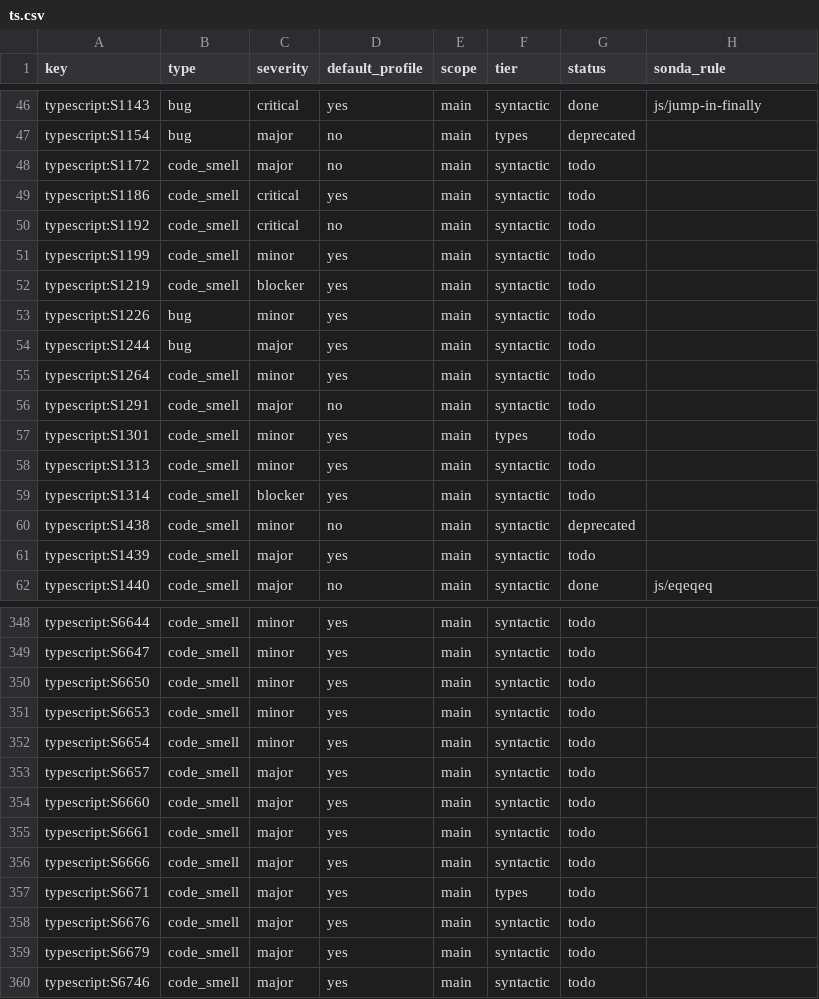
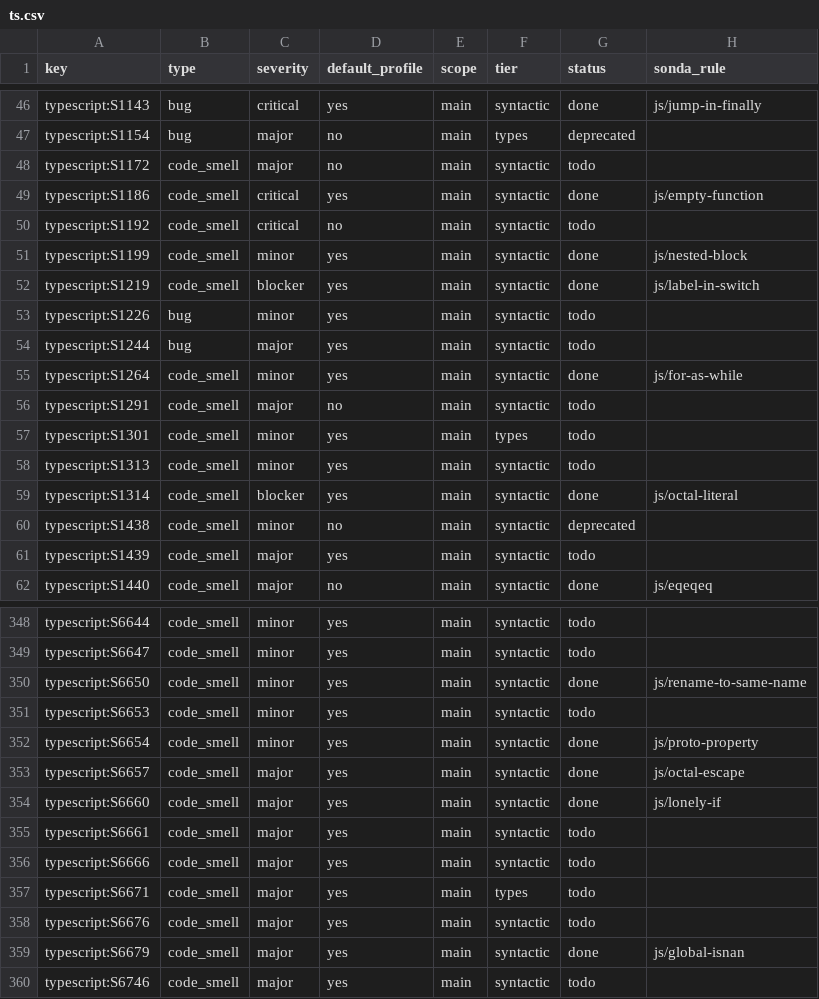
Before and after one commit to lvaoliveira/sonda, a CSV file: docs/sonar-parity/ts.csv, drawn as a sheet; only a part is shown, gaps mark what is left out; the diff covers the shown part only.

```diff
--- a/docs/sonar-parity/ts.csv
+++ b/docs/sonar-parity/ts.csv
@@ -48,9 +48,9 @@ typescript:S1154,bug,major,no,main,types,deprecated,
 typescript:S1172,code_smell,major,no,main,syntactic,todo,
-typescript:S1186,code_smell,critical,yes,main,syntactic,todo,
+typescript:S1186,code_smell,critical,yes,main,syntactic,done,js/empty-function
 typescript:S1192,code_smell,critical,no,main,syntactic,todo,
-typescript:S1199,code_smell,minor,yes,main,syntactic,todo,
-typescript:S1219,code_smell,blocker,yes,main,syntactic,todo,
+typescript:S1199,code_smell,minor,yes,main,syntactic,done,js/nested-block
+typescript:S1219,code_smell,blocker,yes,main,syntactic,done,js/label-in-switch
 typescript:S1226,bug,minor,yes,main,syntactic,todo,
 typescript:S1244,bug,major,yes,main,syntactic,todo,
-typescript:S1264,code_smell,minor,yes,main,syntactic,todo,
+typescript:S1264,code_smell,minor,yes,main,syntactic,done,js/for-as-while
 typescript:S1291,code_smell,major,no,main,syntactic,todo,
@@ -58,3 +58,3 @@ typescript:S1301,code_smell,minor,yes,main,types,todo,
 typescript:S1313,code_smell,minor,yes,main,syntactic,todo,
-typescript:S1314,code_smell,blocker,yes,main,syntactic,todo,
+typescript:S1314,code_smell,blocker,yes,main,syntactic,done,js/octal-literal
 typescript:S1438,code_smell,minor,no,main,syntactic,deprecated,
@@ -349,7 +349,7 @@ typescript:S6644,code_smell,minor,yes,main,syntactic,todo,
 typescript:S6647,code_smell,minor,yes,main,syntactic,todo,
-typescript:S6650,code_smell,minor,yes,main,syntactic,todo,
+typescript:S6650,code_smell,minor,yes,main,syntactic,done,js/rename-to-same-name
 typescript:S6653,code_smell,minor,yes,main,syntactic,todo,
-typescript:S6654,code_smell,minor,yes,main,syntactic,todo,
-typescript:S6657,code_smell,major,yes,main,syntactic,todo,
-typescript:S6660,code_smell,major,yes,main,syntactic,todo,
+typescript:S6654,code_smell,minor,yes,main,syntactic,done,js/proto-property
+typescript:S6657,code_smell,major,yes,main,syntactic,done,js/octal-escape
+typescript:S6660,code_smell,major,yes,main,syntactic,done,js/lonely-if
 typescript:S6661,code_smell,major,yes,main,syntactic,todo,
@@ -358,3 +358,3 @@ typescript:S6671,code_smell,major,yes,main,types,todo,
 typescript:S6676,code_smell,major,yes,main,syntactic,todo,
-typescript:S6679,code_smell,major,yes,main,syntactic,todo,
+typescript:S6679,code_smell,major,yes,main,syntactic,done,js/global-isnan
 typescript:S6746,code_smell,major,yes,main,syntactic,todo,
```
Also changed, not shown: 44 edited cells elsewhere in this file, docs/sonar-parity/js.csv, 10 other files.
